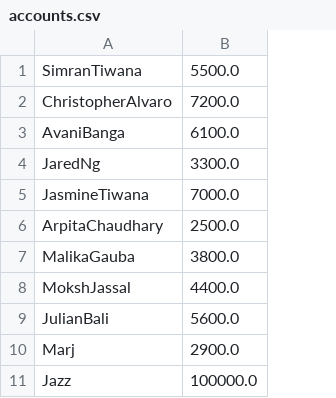
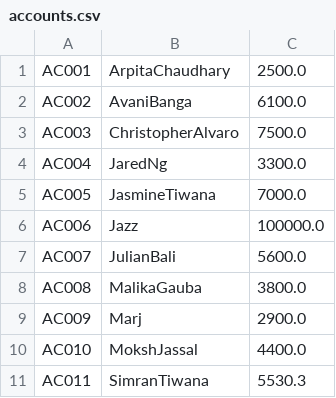
Before and after one commit to SimranTiwana/BANKING-SYSTEM-PROJECT-, a CSV file: src/accounts.csv, drawn as a sheet; removed rows and columns are numbered as before the commit, all else as after; the diff names each change by its address in the sheet, - before the commit and + after, or states it on an @@ line.

Commit message:
Update accounts.csv

```diff
--- a/src/accounts.csv
+++ b/src/accounts.csv
+column A, row 2: AC002; rows 4-5: AC004 | AC005; row 8: AC008; row 10: AC010
-row 1: SimranTiwana | 5500.0
-row 2: ChristopherAlvaro | 7200.0
@@ row 6 moved to row 1: AC001 @@
+row 3: AC003 | ChristopherAlvaro | 7500.0
@@ row 11 moved to row 6: AC006 @@
@@ row 9 moved to row 7: AC007 @@
@@ row 10 moved to row 9: AC009 @@
+row 11: AC011 | SimranTiwana | 5530.3
```
